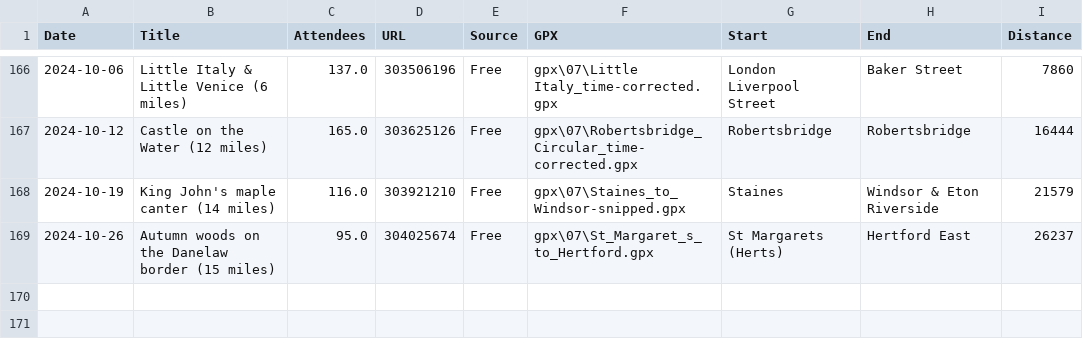
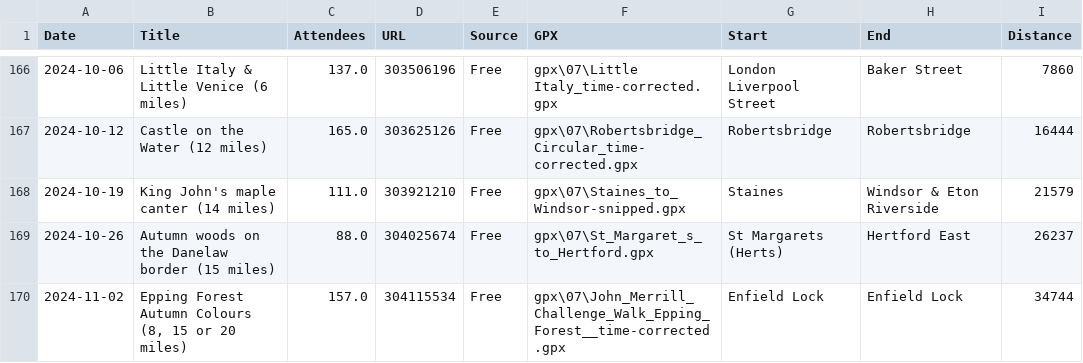
Before and after one commit to james-stuff/chris-map, a CSV file: HikeDetails.csv, drawn as a sheet; only a part is shown, gaps mark what is left out.

Commit message:
John Merrill Challenge Walk (Epping Forest)

```diff
--- a/HikeDetails.csv
+++ b/HikeDetails.csv
@@ -167,3 +167,4 @@ Date,Title,Attendees,URL,Source,GPX,Start,End,Distance
 2024-10-12,Castle on the Water (12 miles) ,165.0,303625126,Free,gpx\07\Robertsbridge_Circular_time-corrected.gpx,Robertsbridge,Robertsbridge,16444
-2024-10-19,King John's maple canter (14 miles) ,116.0,303921210,Free,gpx\07\Staines_to_Windsor-snipped.gpx,Staines,Windsor & Eton Riverside,21579
-2024-10-26,Autumn woods on the Danelaw border (15 miles) ,95.0,304025674,Free,gpx\07\St_Margaret_s_to_Hertford.gpx,St Margarets (Herts),Hertford East,26237
+2024-10-19,King John's maple canter (14 miles) ,111.0,303921210,Free,gpx\07\Staines_to_Windsor-snipped.gpx,Staines,Windsor & Eton Riverside,21579
+2024-10-26,Autumn woods on the Danelaw border (15 miles),88.0,304025674,Free,gpx\07\St_Margaret_s_to_Hertford.gpx,St Margarets (Herts),Hertford East,26237
+2024-11-02,"Epping Forest Autumn Colours (8, 15 or 20 miles)",157.0,304115534,Free,gpx\07\John_Merrill_Challenge_Walk_Epping_Forest__time-corrected.gpx,Enfield Lock,Enfield Lock,34744
```
Also changed, not shown: ScrapedHikes.csv.
